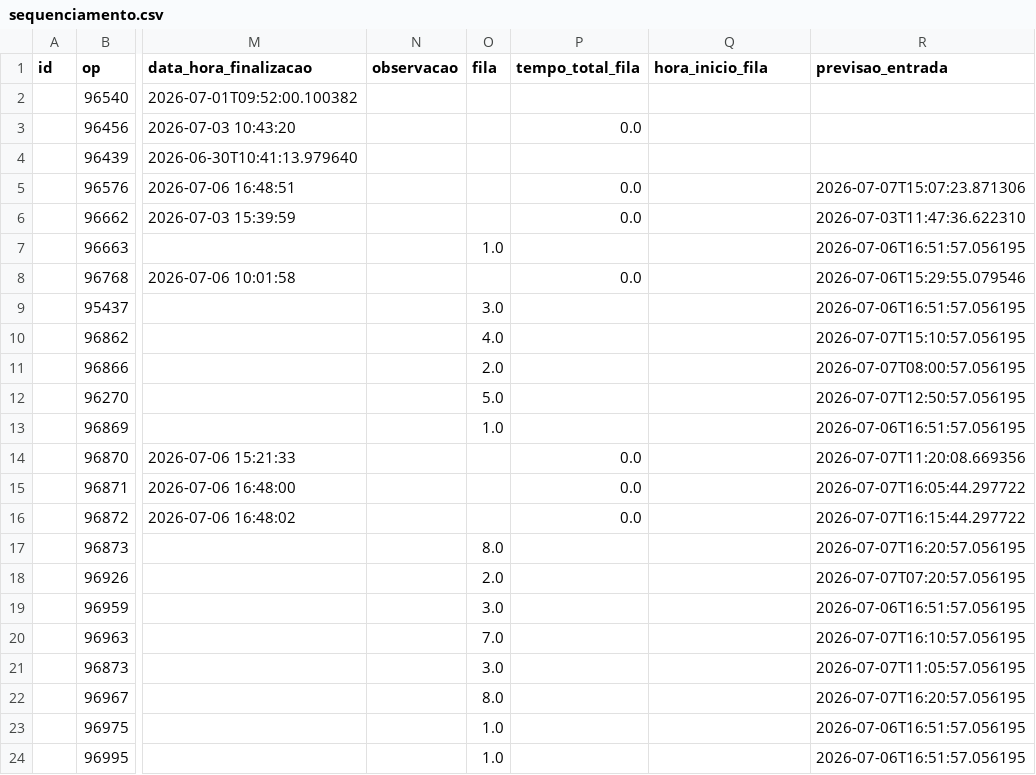
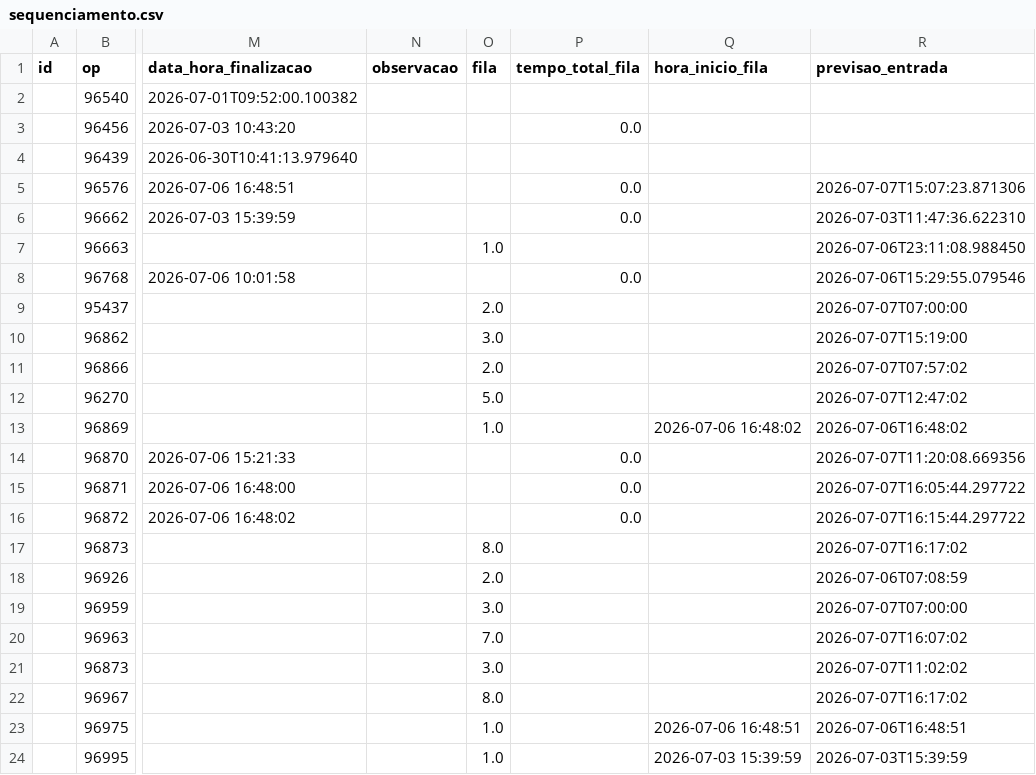
Before and after one commit to oneto133/AGL_Flow, a CSV file: dados/csv/sequenciamento.csv, drawn as a sheet; only a part is shown, gaps mark what is left out; the diff names each change by its address in the sheet, - before the commit and + after, or states it on an @@ line.

```diff
--- a/dados/csv/sequenciamento.csv
+++ b/dados/csv/sequenciamento.csv
-R7 (previsao_entrada): 2026-07-06T16:51:57.056195
+R7 (previsao_entrada): 2026-07-06T23:11:08.988450
-O9 (fila): 3.0
+O9 (fila): 2.0
-R9 (previsao_entrada): 2026-07-06T16:51:57.056195
+R9 (previsao_entrada): 2026-07-07T07:00:00
-O10 (fila): 4.0
+O10 (fila): 3.0
-R10 (previsao_entrada): 2026-07-07T15:10:57.056195
+R10 (previsao_entrada): 2026-07-07T15:19:00
-R11 (previsao_entrada): 2026-07-07T08:00:57.056195
+R11 (previsao_entrada): 2026-07-07T07:57:02
-R12 (previsao_entrada): 2026-07-07T12:50:57.056195
+R12 (previsao_entrada): 2026-07-07T12:47:02
-Q13 (hora_inicio_fila): (empty)
+Q13 (hora_inicio_fila): 2026-07-06 16:48:02
-R13 (previsao_entrada): 2026-07-06T16:51:57.056195
+R13 (previsao_entrada): 2026-07-06T16:48:02
-R17 (previsao_entrada): 2026-07-07T16:20:57.056195
+R17 (previsao_entrada): 2026-07-07T16:17:02
-R18 (previsao_entrada): 2026-07-07T07:20:57.056195
+R18 (previsao_entrada): 2026-07-06T07:08:59
-R19 (previsao_entrada): 2026-07-06T16:51:57.056195
+R19 (previsao_entrada): 2026-07-07T07:00:00
-R20 (previsao_entrada): 2026-07-07T16:10:57.056195
+R20 (previsao_entrada): 2026-07-07T16:07:02
-R21 (previsao_entrada): 2026-07-07T11:05:57.056195
+R21 (previsao_entrada): 2026-07-07T11:02:02
-R22 (previsao_entrada): 2026-07-07T16:20:57.056195
+R22 (previsao_entrada): 2026-07-07T16:17:02
-Q23 (hora_inicio_fila): (empty)
+Q23 (hora_inicio_fila): 2026-07-06 16:48:51
-R23 (previsao_entrada): 2026-07-06T16:51:57.056195
+R23 (previsao_entrada): 2026-07-06T16:48:51
-Q24 (hora_inicio_fila): (empty)
+Q24 (hora_inicio_fila): 2026-07-03 15:39:59
-R24 (previsao_entrada): 2026-07-06T16:51:57.056195
+R24 (previsao_entrada): 2026-07-03T15:39:59
```
Also changed, not shown: 1 other file.
